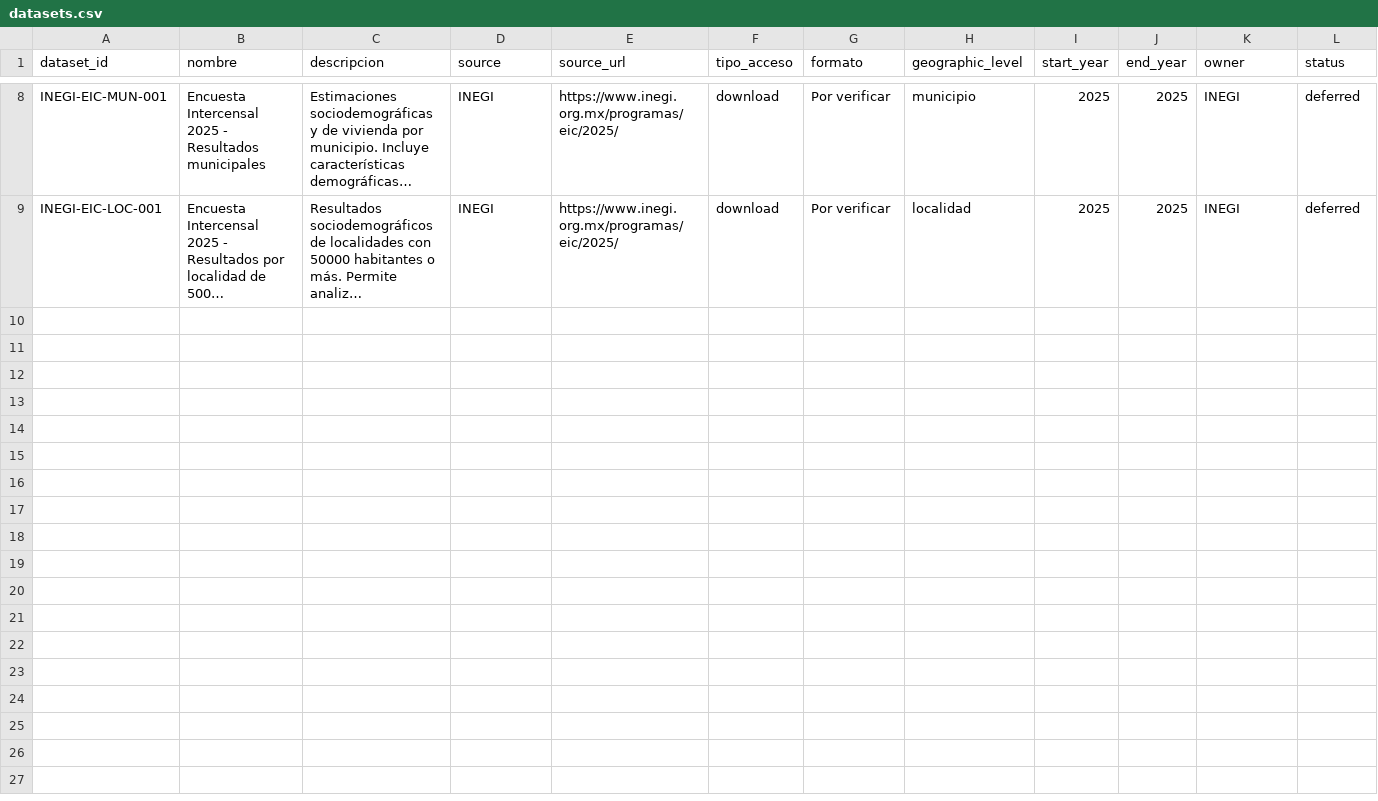
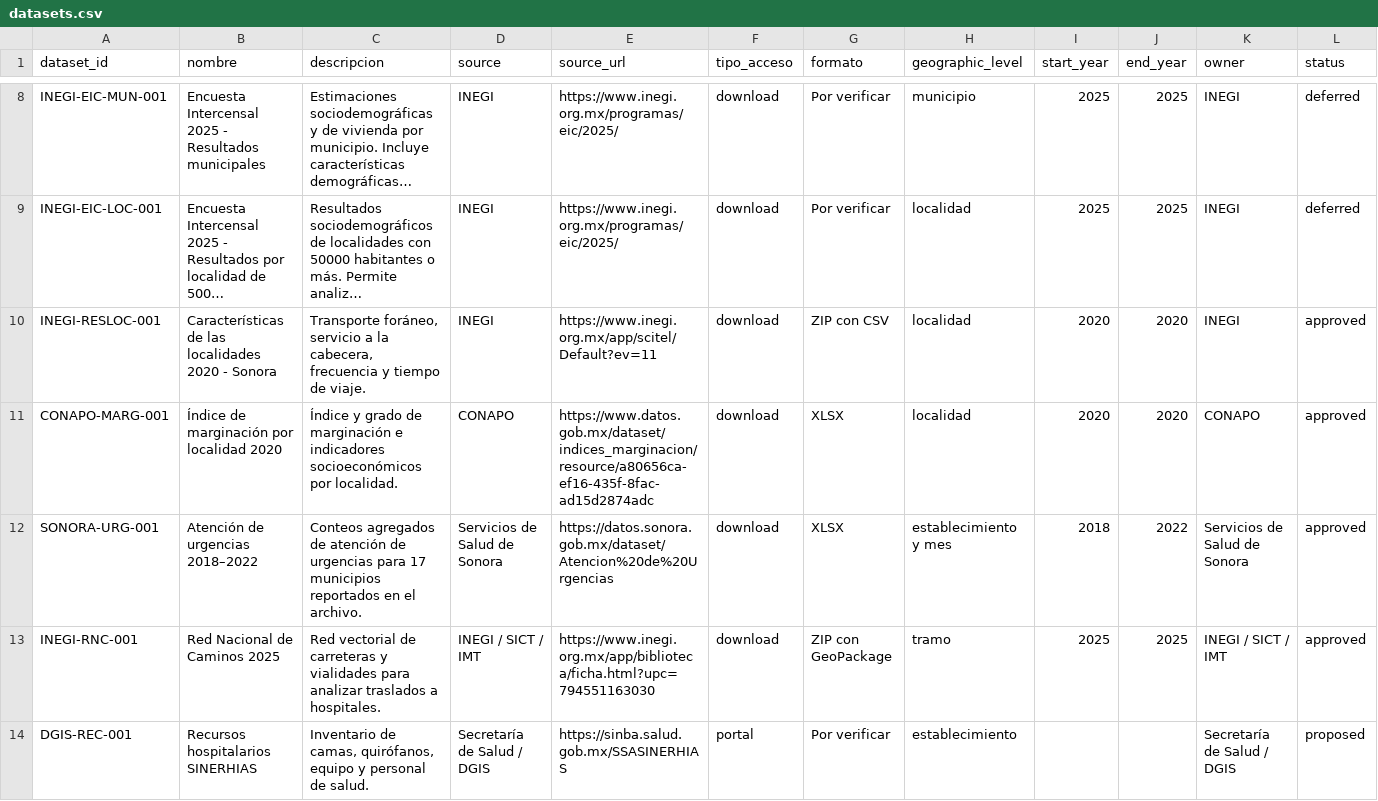
Before and after one commit to data-health-unison/Data-Health-MCD-Unison, a CSV file: catalog/datasets.csv, drawn as a sheet; only a part is shown, gaps mark what is left out; long unchanged cells end in …; rows hold the shown columns only; the diff names each change by its address in the sheet, - before the commit and + after, or states it on an @@ line.

Commit message:
Integra fuentes complementarias, EDA y vistas del tablero

```diff
--- a/catalog/datasets.csv
+++ b/catalog/datasets.csv
+row 10: INEGI-RESLOC-001 | Características de las localidades 2020 - Sonora | Transporte foráneo, servicio a la cabecera, frecuencia y tiempo de viaje. | INEGI | https://www.inegi.org.mx/app/scitel/Default?ev=11 | download | ZIP con CSV | localidad | 2020 | 2020 | INEGI | approved
+row 11: CONAPO-MARG-001 | Índice de marginación por localidad 2020 | Índice y grado de marginación e indicadores socioeconómicos por localidad. | CONAPO | https://www.datos.gob.mx/dataset/indices_marginacion/resource/a80656ca-ef16-435f-8fac-ad15d2874adc | download | XLSX | localidad | 2020 | 2020 | CONAPO | approved
+row 12: SONORA-URG-001 | Atención de urgencias 2018–2022 | Conteos agregados de atención de urgencias para 17 municipios reportados en el archivo. | Servicios de Salud de Sonora | https://datos.sonora.gob.mx/dataset/Atencion%20de%20Urgencias | download | XLSX | establecimiento y mes | 2018 | 2022 | Servicios de Salud de Sonora | approved
+row 13: INEGI-RNC-001 | Red Nacional de Caminos 2025 | Red vectorial de carreteras y vialidades para analizar traslados a hospitales. | INEGI / SICT / IMT | https://www.inegi.org.mx/app/biblioteca/ficha.html?upc=794551163030 | download | ZIP con GeoPackage | tramo | 2025 | 2025 | INEGI / SICT / IMT | approved
+row 14: DGIS-REC-001 | Recursos hospitalarios SINERHIAS | Inventario de camas, quirófanos, equipo y personal de salud. | Secretaría de Salud / DGIS | https://sinba.salud.gob.mx/SSASINERHIAS | portal | Por verificar | establecimiento |  |  | Secretaría de Salud / DGIS | proposed
```
Also changed, not shown: catalog/ingestions.csv, 15 other files.
